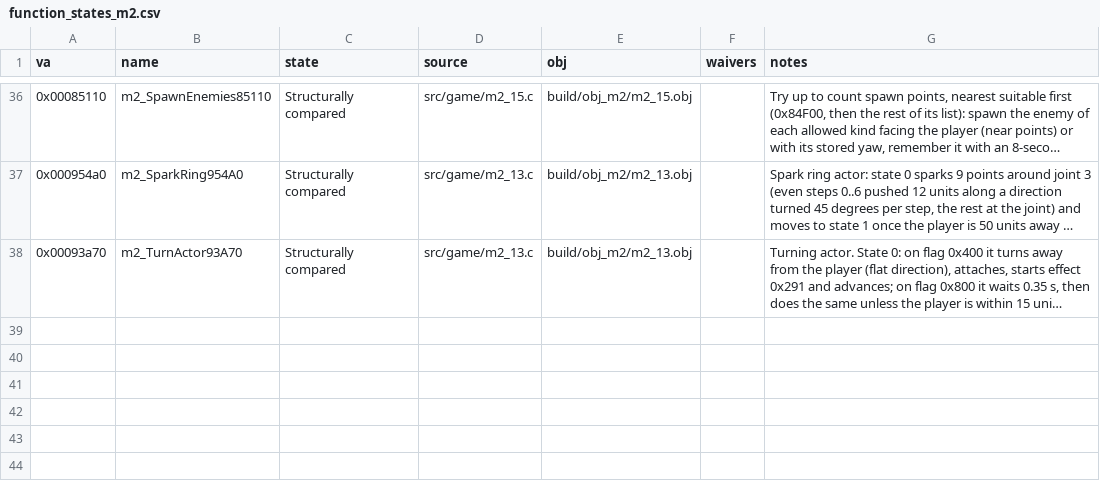
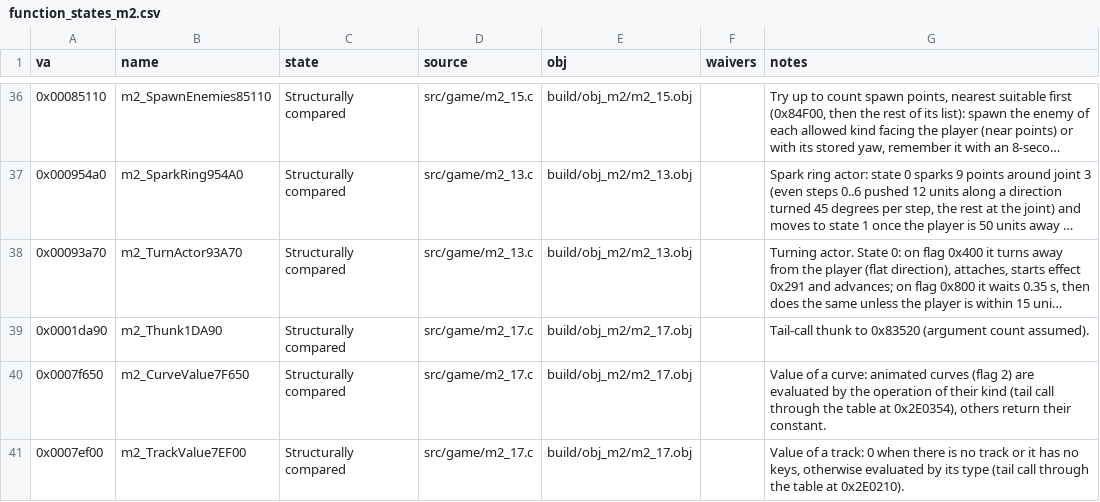
Before and after one commit to Pallypots/Project-Soul-Robber, a CSV file: config/function_states_m2.csv, drawn as a sheet; only a part is shown, gaps mark what is left out; long unchanged cells end in …; the diff names each change by its address in the sheet, - before the commit and + after, or states it on an @@ line.

```diff
--- a/config/function_states_m2.csv
+++ b/config/function_states_m2.csv
+row 39: 0x0001da90 | m2_Thunk1DA90 | Structurally compared | src/game/m2_17.c | build/obj_m2/m2_17.obj |  | Tail-call thunk to 0x83520 (argument count assumed).
+row 40: 0x0007f650 | m2_CurveValue7F650 | Structurally compared | src/game/m2_17.c | build/obj_m2/m2_17.obj |  | Value of a curve: animated curves (flag 2) are evaluated by the operation of their kind (tail call through the table at 0x2E0354), others return their constant.
+row 41: 0x0007ef00 | m2_TrackValue7EF00 | Structurally compared | src/game/m2_17.c | build/obj_m2/m2_17.obj |  | Value of a track: 0 when there is no track or it has no keys, otherwise evaluated by its type (tail call through the table at 0x2E0210).
```
Also changed, not shown: config/symbols_m2.csv, 6 other files.
